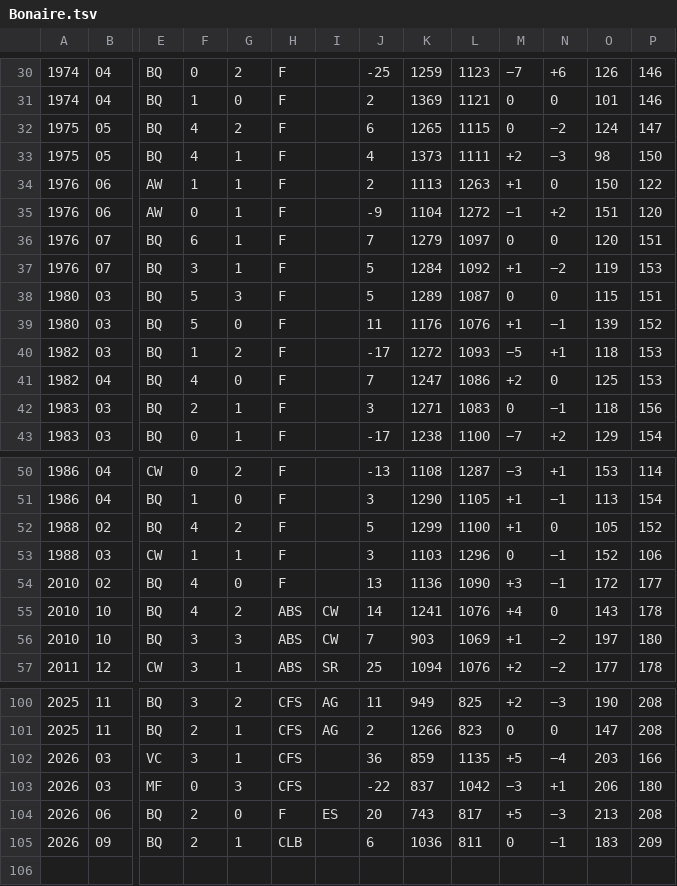
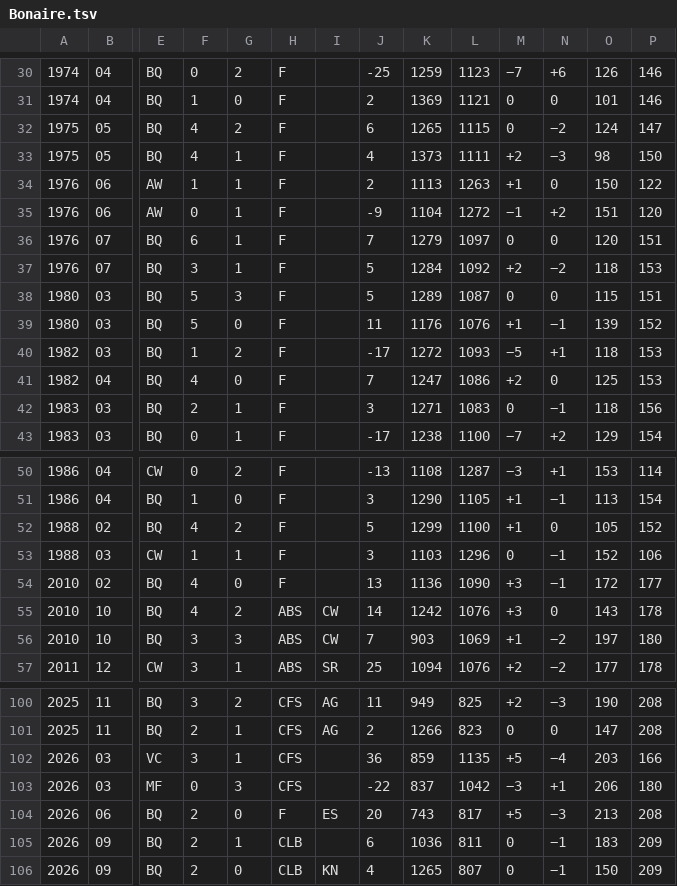
Before and after one commit to nfelo/nfelo.github.io, a TSV file: source/elo_pages/Bonaire.tsv, drawn as a sheet; only a part is shown, gaps mark what is left out; rows hold the shown columns only; the diff names each change by its address in the sheet, - before the commit and + after, or states it on an @@ line.

```diff
--- a/source/elo_pages/Bonaire.tsv
+++ b/source/elo_pages/Bonaire.tsv
-M37: +1
+M37: +2
-O37: 119
+O37: 118
-K55: 1241
+K55: 1242
-M55: +4
+M55: +3
+row 106: 2026 | 09 | BQ | 2 | 0 | CLB | KN | 4 | 1265 | 807 | 0 | −1 | 150 | 209
```
Also changed, not shown: source/World.tsv, source/elo_pages/Cuba.tsv, 4 other files.
